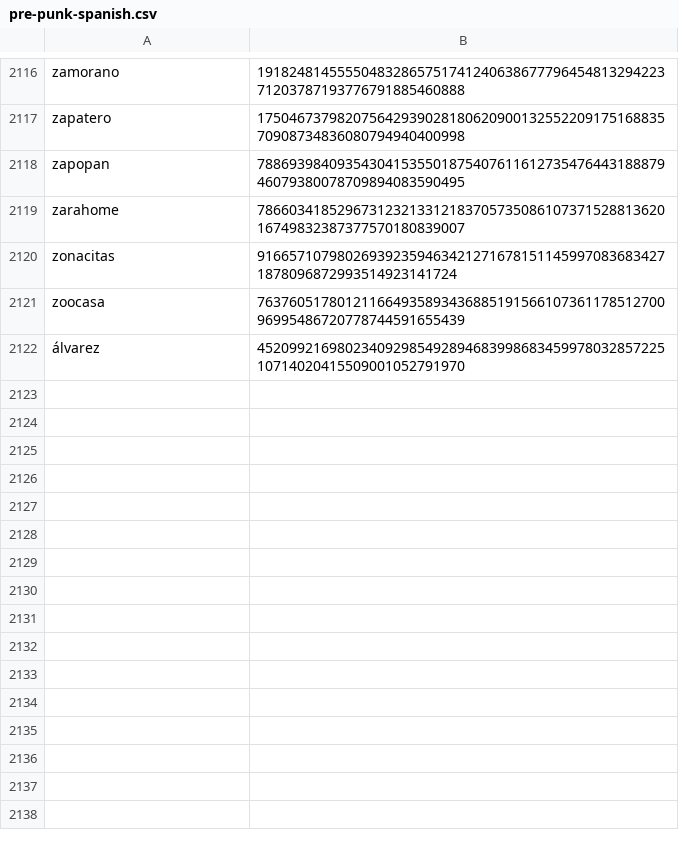
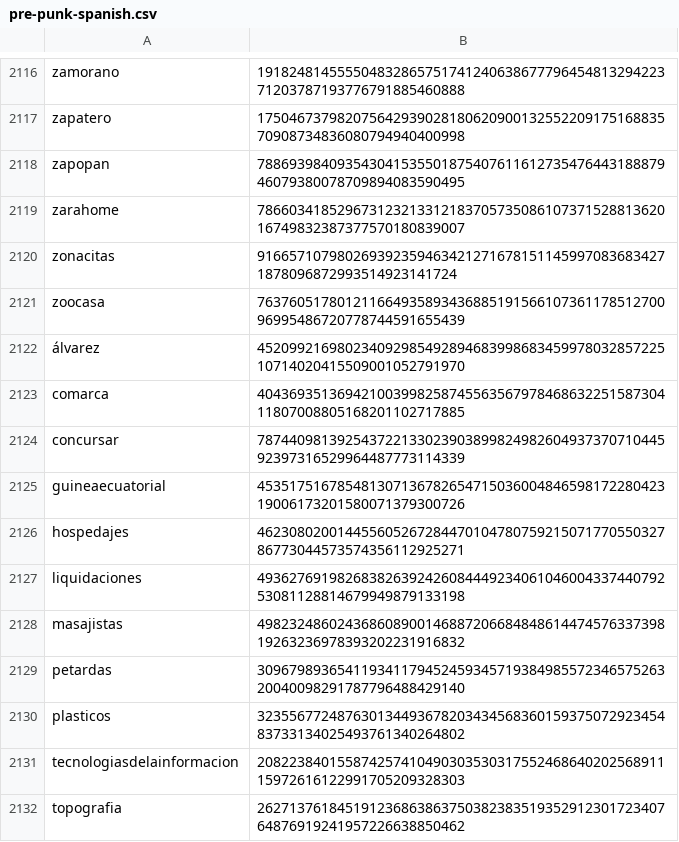
Before and after one commit to Zimtente/ens-collections, a CSV file: collections/pre-punk-spanish.csv, drawn as a sheet; only a part is shown, gaps mark what is left out; the diff names each change by its address in the sheet, - before the commit and + after, or states it on an @@ line.

Commit message:
added spanish prepunks

```diff
--- a/collections/pre-punk-spanish.csv
+++ b/collections/pre-punk-spanish.csv
+row 2123: comarca | 40436935136942100399825874556356797846863225158730411807008805168201102717885
+row 2124: concursar | 78744098139254372213302390389982498260493737071044592397316529964487773114339
+row 2125: guineaecuatorial | 45351751678548130713678265471503600484659817228042319006173201580071379300726
+row 2126: hospedajes | 46230802001445560526728447010478075921507177055032786773044573574356112925271
+row 2127: liquidaciones | 49362769198268382639242608444923406104600433744079253081128814679949879133198
+row 2128: masajistas | 49823248602436860890014688720668484861447457633739819263236978393202231916832
+row 2129: petardas | 30967989365411934117945245934571938498557234657526320040098291787796488429140
+row 2130: plasticos | 32355677248763013449367820343456836015937507292345483733134025493761340264802
+row 2131: tecnologiasdelainformacion | 20822384015587425741049030353031755246864020256891115972616122991705209328303
+row 2132: topografia | 26271376184519123686386375038238351935291230172340764876919241957226638850462
```
